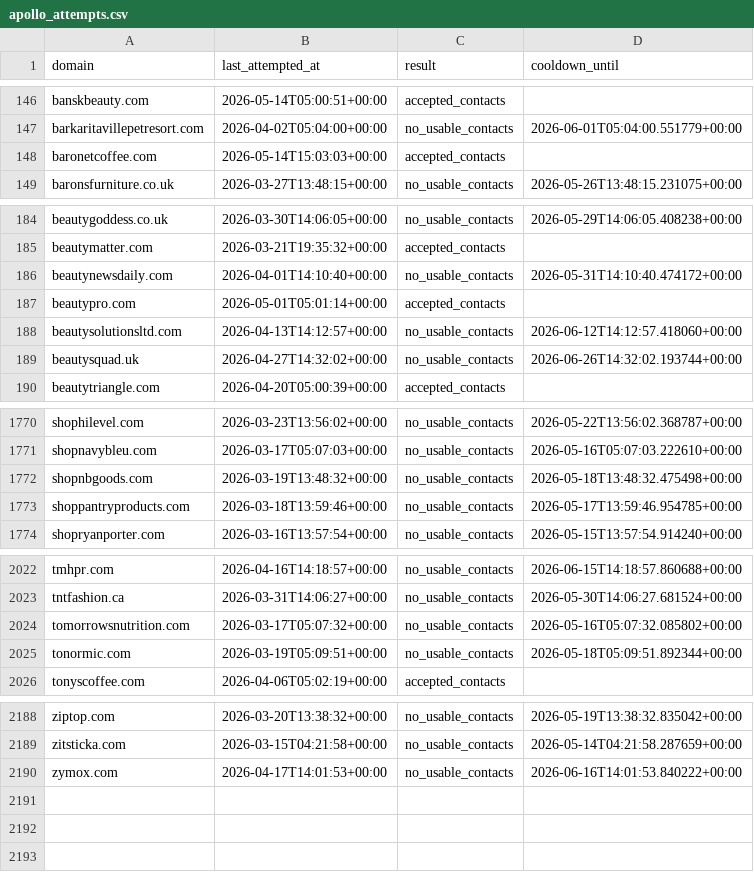
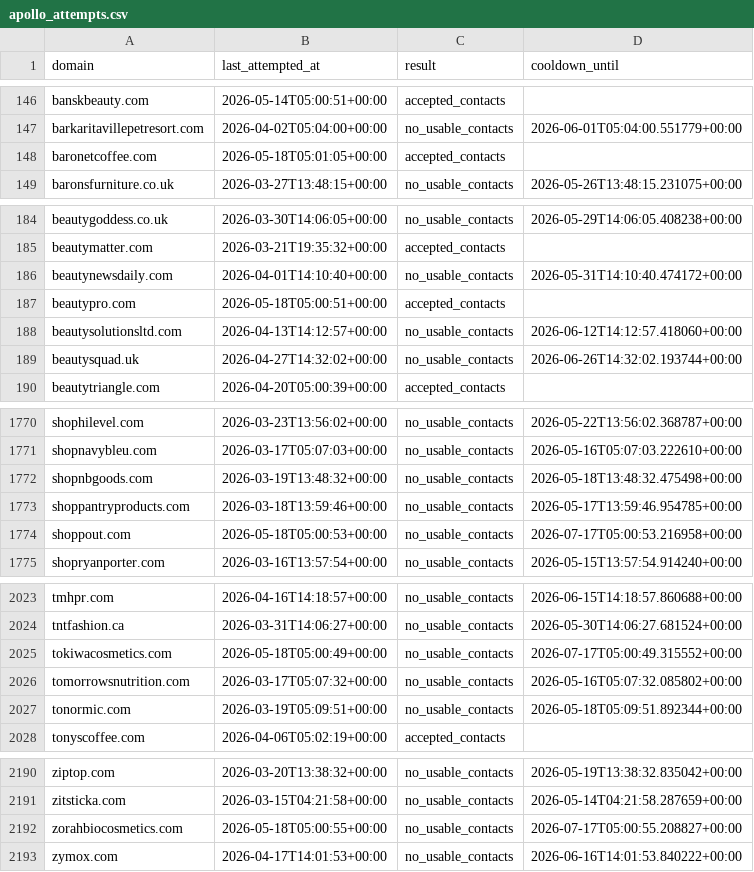
Before and after one commit to david-anata/Lead-scraper, a CSV file: state/apollo_attempts.csv, drawn as a sheet; only a part is shown, gaps mark what is left out; the diff covers the shown part only.

Commit message:
Update Apollo attempts state

```diff
--- a/state/apollo_attempts.csv
+++ b/state/apollo_attempts.csv
@@ -147,3 +147,3 @@ banskbeauty.com,2026-05-14T05:00:51+00:00,accepted_contacts,
 barkaritavillepetresort.com,2026-04-02T05:04:00+00:00,no_usable_contacts,2026-06-01T05:04:00.551779+00:00
-baronetcoffee.com,2026-05-14T15:03:03+00:00,accepted_contacts,
+baronetcoffee.com,2026-05-18T05:01:05+00:00,accepted_contacts,
 baronsfurniture.co.uk,2026-03-27T13:48:15+00:00,no_usable_contacts,2026-05-26T13:48:15.231075+00:00
@@ -186,3 +186,3 @@ beautymatter.com,2026-03-21T19:35:32+00:00,accepted_contacts,
 beautynewsdaily.com,2026-04-01T14:10:40+00:00,no_usable_contacts,2026-05-31T14:10:40.474172+00:00
-beautypro.com,2026-05-01T05:01:14+00:00,accepted_contacts,
+beautypro.com,2026-05-18T05:00:51+00:00,accepted_contacts,
 beautysolutionsltd.com,2026-04-13T14:12:57+00:00,no_usable_contacts,2026-06-12T14:12:57.418060+00:00
@@ -1773,2 +1773,3 @@ shopnbgoods.com,2026-03-19T13:48:32+00:00,no_usable_contacts,2026-05-18T13:48:32
 shoppantryproducts.com,2026-03-18T13:59:46+00:00,no_usable_contacts,2026-05-17T13:59:46.954785+00:00
+shoppout.com,2026-05-18T05:00:53+00:00,no_usable_contacts,2026-07-17T05:00:53.216958+00:00
 shopryanporter.com,2026-03-16T13:57:54+00:00,no_usable_contacts,2026-05-15T13:57:54.914240+00:00
@@ -2023,2 +2024,3 @@ tmhpr.com,2026-04-16T14:18:57+00:00,no_usable_contacts,2026-06-15T14:18:57.86068
 tntfashion.ca,2026-03-31T14:06:27+00:00,no_usable_contacts,2026-05-30T14:06:27.681524+00:00
+tokiwacosmetics.com,2026-05-18T05:00:49+00:00,no_usable_contacts,2026-07-17T05:00:49.315552+00:00
 tomorrowsnutrition.com,2026-03-17T05:07:32+00:00,no_usable_contacts,2026-05-16T05:07:32.085802+00:00
@@ -2189,2 +2191,3 @@ ziptop.com,2026-03-20T13:38:32+00:00,no_usable_contacts,2026-05-19T13:38:32.8350
 zitsticka.com,2026-03-15T04:21:58+00:00,no_usable_contacts,2026-05-14T04:21:58.287659+00:00
+zorahbiocosmetics.com,2026-05-18T05:00:55+00:00,no_usable_contacts,2026-07-17T05:00:55.208827+00:00
 zymox.com,2026-04-17T14:01:53+00:00,no_usable_contacts,2026-06-16T14:01:53.840222+00:00
```
Also changed, not shown: 9 edited cells elsewhere in this file.
